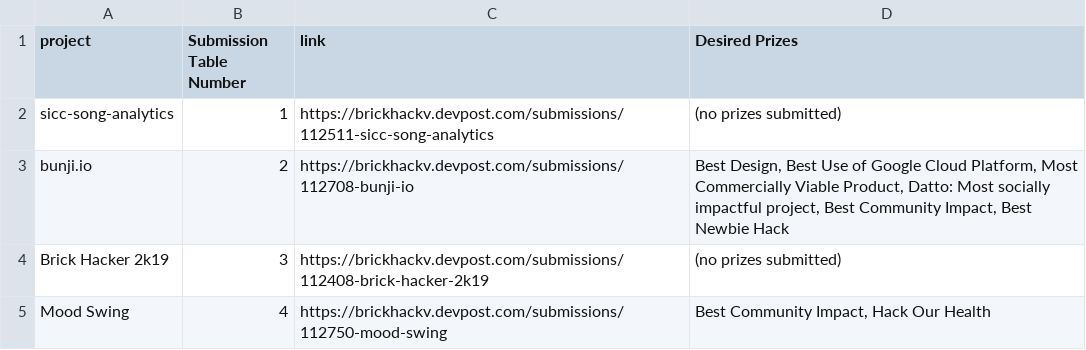
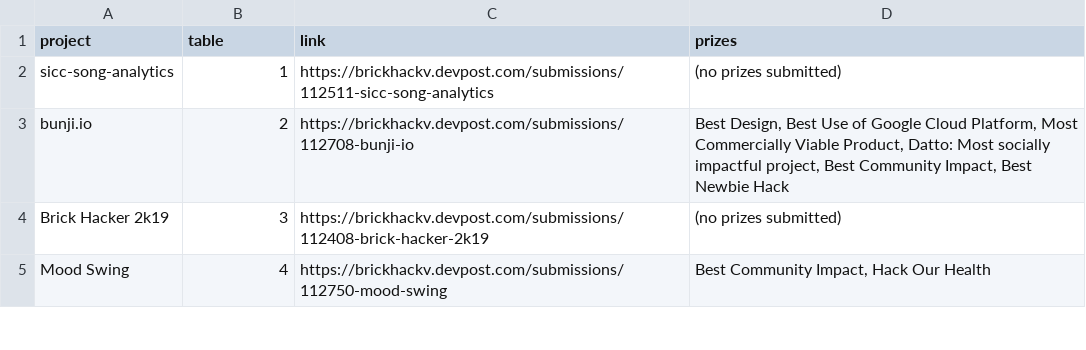
Before and after one commit to codeRIT/expo, a CSV file: data/data.csv, drawn as a sheet; only a part is shown.

```diff
--- a/data/data.csv
+++ b/data/data.csv
@@ -1,2 +1,2 @@
-project,Submission Table Number,link,Desired Prizes
+project,table,link,prizes
 sicc-song-analytics,1,https://brickhackv.devpost.com/submissions/112511-sicc-song-analytics,(no prizes submitted)
```
Also changed, not shown: 1 other file.
